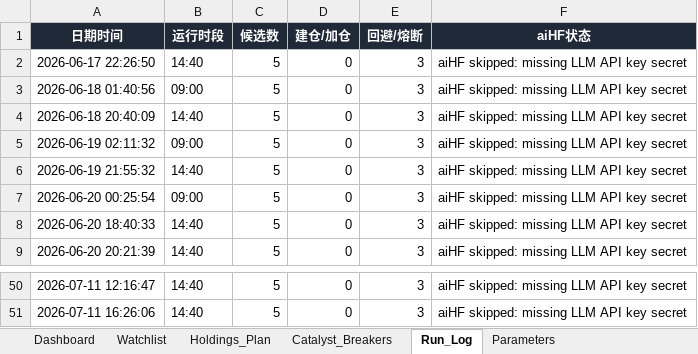
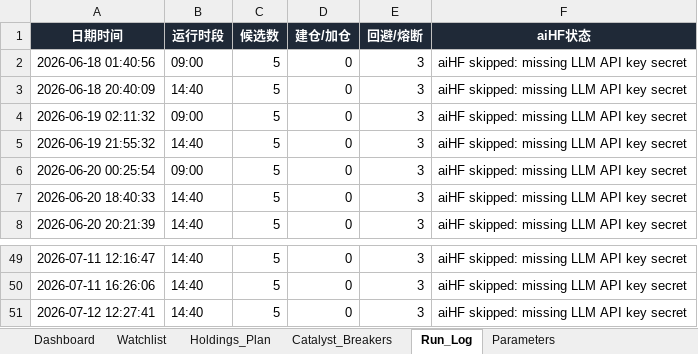
Before and after one commit to DylanWWW24/ai-hedge-fund, an Excel workbook: reports/holding_plan.xlsx, sheet Run_Log, drawn as a sheet; only a part is shown, gaps mark what is left out; values as stored, in another font and other column widths than the file's, no borders; removed rows and columns are numbered as before the commit, all else as after; the diff names each change by its address in the sheet, - before the commit and + after, or states it on an @@ line.

```diff
--- a/reports/holding_plan.xlsx (sheet Run_Log)
+++ b/reports/holding_plan.xlsx (sheet Run_Log)
-row 2: 2026-06-17 22:26:50 | 14:40 | 5 | 0 | 3 | aiHF skipped: missing LLM API key secret
+row 51: 2026-07-12 12:27:41 | 14:40 | 5 | 0 | 3 | aiHF skipped: missing LLM API key secret
```
Also changed, not shown: sheet Watchlist, sheet Dashboard, 2 other files.
